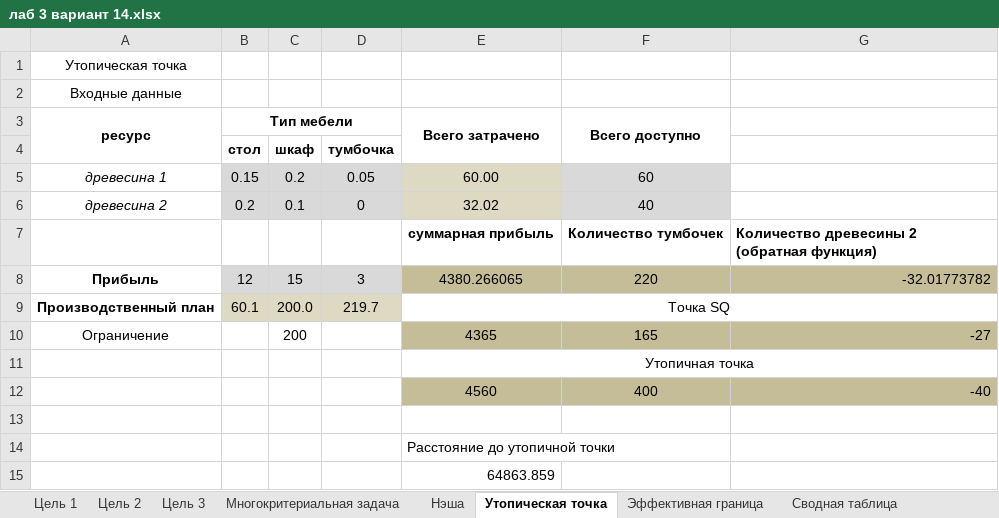
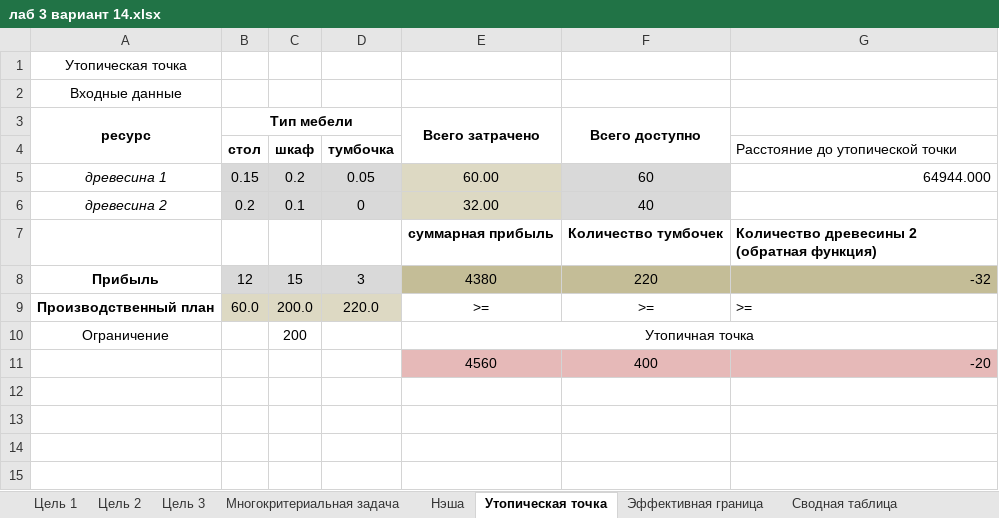
Before and after one commit to LazyPlatypua/SUAI4936, an Excel workbook: Прикладные модели оптимизации/лаб 3 вариант 14.xlsx, sheet Утопическая точка, drawn as a sheet; values as stored, in another font and other column widths than the file's, no borders; removed rows and columns are numbered as before the commit, all else as after; the diff names each change by its address in the sheet, - before the commit and + after, or states it on an @@ line.

```diff
--- a/Прикладные модели оптимизации/лаб 3 вариант 14.xlsx (sheet Утопическая точка)
+++ b/Прикладные модели оптимизации/лаб 3 вариант 14.xlsx (sheet Утопическая точка)
-G4: (empty)
+G4: Расстояние до утопической точки
-G5: (empty)
+G5: 64944.000
-E6: 32.02
+E6: 32.00
-E8: 4380.266065
+E8: 4380
-G8: -32.01773782
+G8: -32
-row 9: Производственный план | 60.1 | 200.0 | 219.7 | Точка SQ
+row 9: Производственный план | 60.0 | 200.0 | 220.0 | >= | >= | >=
-E10: 4365
+E10: Утопичная точка
-E10:G10 fill: #C4BD97
+E10:G10 fill: none
+E10:G10 merged
-F10: 165
+F10: (empty)
-G10: -27
+G10: (empty)
-row 11:  |  |  |  | Утопичная точка
-E11:G11 fill: #C4BD97
+E11:G11 fill: #E6B9B8
-G11: -40
+G11: -20
-row 13: (empty)
-row 14:  |  |  |  | Расстояние до утопичной точки
-row 15:  |  |  |  | 64863.859
```
Also changed, not shown: sheet Сводная таблица, charts or pictures, 2 other files.
